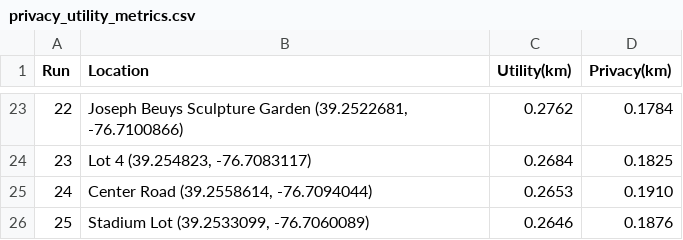
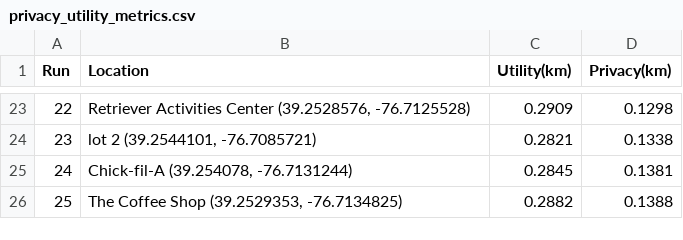
Before and after one commit to CalebC277/DataPrivacy, a CSV file: privacy_utility_metrics.csv, drawn as a sheet; only a part is shown, gaps mark what is left out; the diff covers the shown part only.

```diff
--- a/privacy_utility_metrics.csv
+++ b/privacy_utility_metrics.csv
@@ -23,4 +23,4 @@ Run,Location,Utility(km),Privacy(km)
-22,"Joseph Beuys Sculpture Garden (39.2522681, -76.7100866)",0.2762,0.1784
-23,"Lot 4 (39.254823, -76.7083117)",0.2684,0.1825
-24,"Center Road (39.2558614, -76.7094044)",0.2653,0.1910
-25,"Stadium Lot (39.2533099, -76.7060089)",0.2646,0.1876
+22,"Retriever Activities Center (39.2528576, -76.7125528)",0.2909,0.1298
+23,"lot 2 (39.2544101, -76.7085721)",0.2821,0.1338
+24,"Chick-fil-A (39.254078, -76.7131244)",0.2845,0.1381
+25,"The Coffee Shop (39.2529353, -76.7134825)",0.2882,0.1388
```
Also changed, not shown: 62 edited cells elsewhere in this file, 1 other file.
